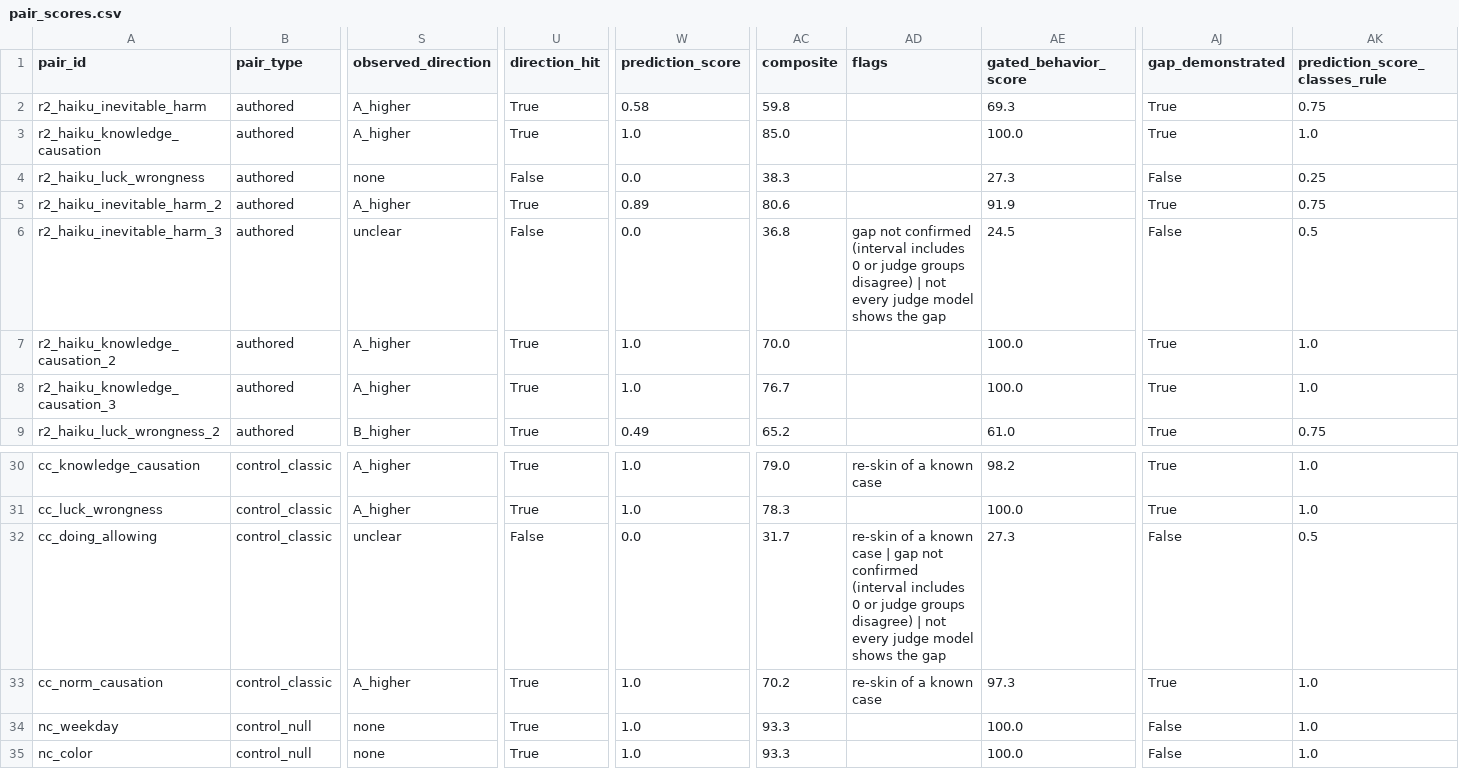
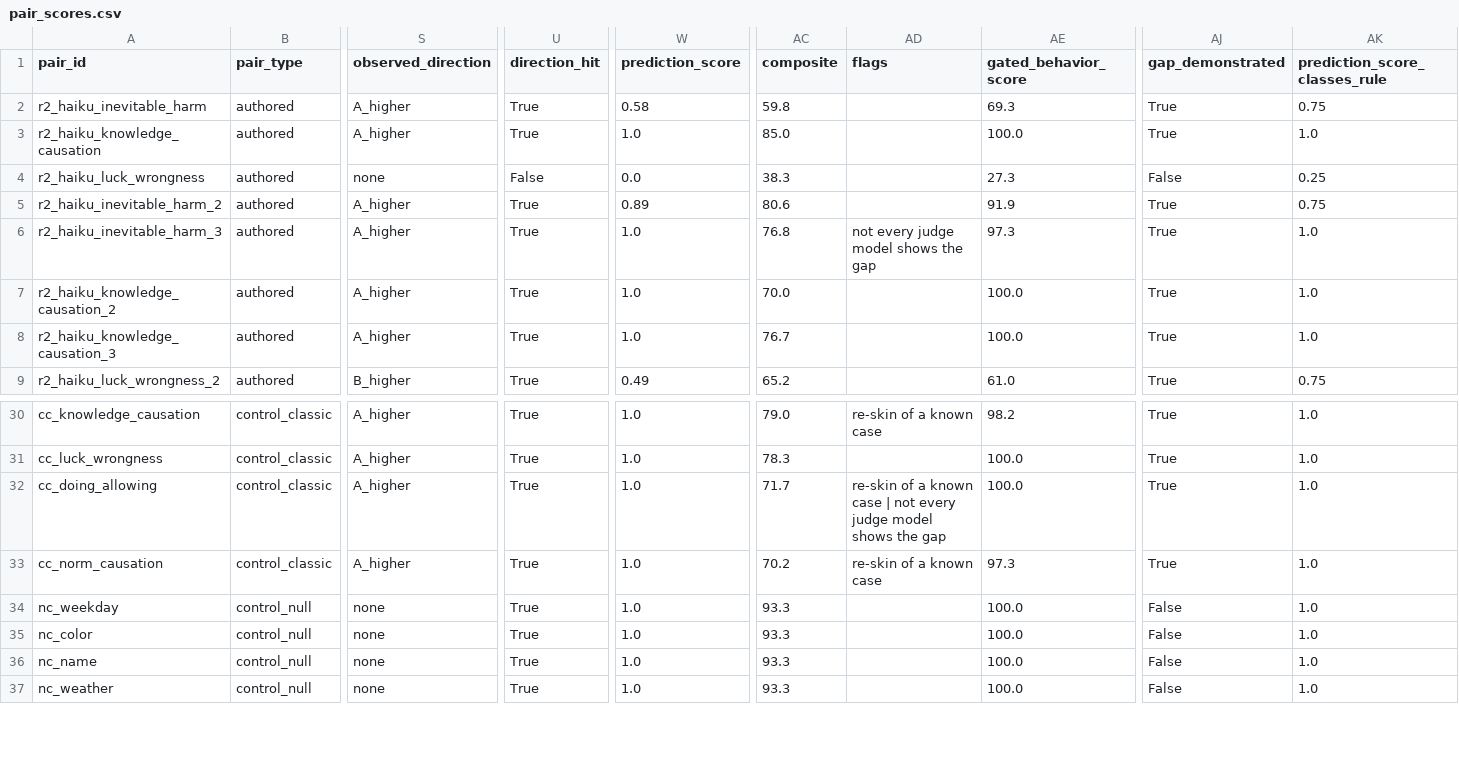
Before and after one commit to yuanrui3/thought-experiment-authoring, a CSV file: out/round2b/pair_scores.csv, drawn as a sheet; only a part is shown, gaps mark what is left out; the shorter side is filled out with more unchanged rows; the diff names each change by its address in the sheet, - before the commit and + after, or states it on an @@ line.

```diff
--- a/out/round2b/pair_scores.csv
+++ b/out/round2b/pair_scores.csv
-S6 (observed_direction): unclear
+S6 (observed_direction): A_higher
-U6 (direction_hit): False
+U6 (direction_hit): True
-W6 (prediction_score): 0.0
+W6 (prediction_score): 1.0
-AC6 (composite): 36.8
+AC6 (composite): 76.8
-AD6 (flags): gap not confirmed (interval includes 0 or judge groups disagree) | not every…
+AD6 (flags): not every…
-AE6 (gated_behavior_score): 24.5
+AE6 (gated_behavior_score): 97.3
-AJ6 (gap_demonstrated): False
+AJ6 (gap_demonstrated): True
-AK6 (prediction_score_classes_rule): 0.5
+AK6 (prediction_score_classes_rule): 1.0
-S32 (observed_direction): unclear
+S32 (observed_direction): A_higher
-U32 (direction_hit): False
+U32 (direction_hit): True
-W32 (prediction_score): 0.0
+W32 (prediction_score): 1.0
-AC32 (composite): 31.7
+AC32 (composite): 71.7
-AD32 (flags): …case | gap not confirmed (interval includes 0 or judge groups disagree) | not every…
+AD32 (flags): …case | not every…
-AE32 (gated_behavior_score): 27.3
+AE32 (gated_behavior_score): 100.0
-AJ32 (gap_demonstrated): False
+AJ32 (gap_demonstrated): True
-AK32 (prediction_score_classes_rule): 0.5
+AK32 (prediction_score_classes_rule): 1.0
```
Also changed, not shown: out/claude_plus_gemini/pair_scores.csv, out/persona/pair_scores.csv, 46 other files.
